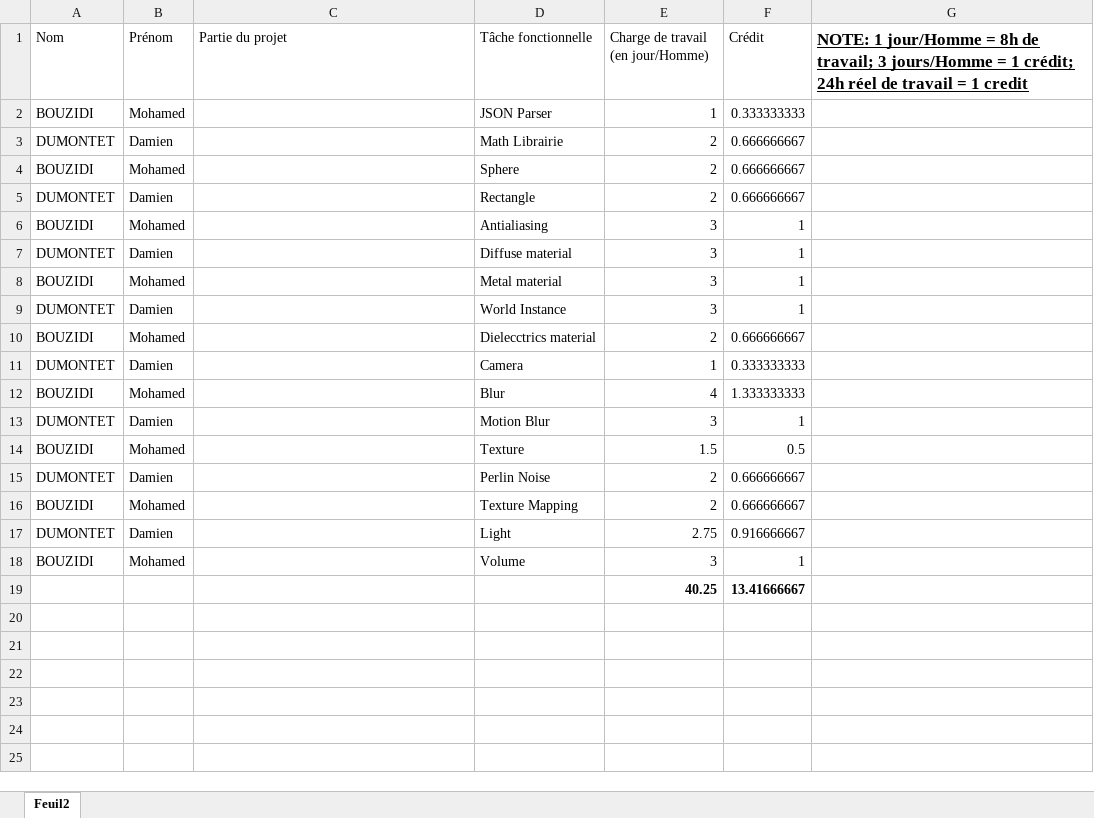
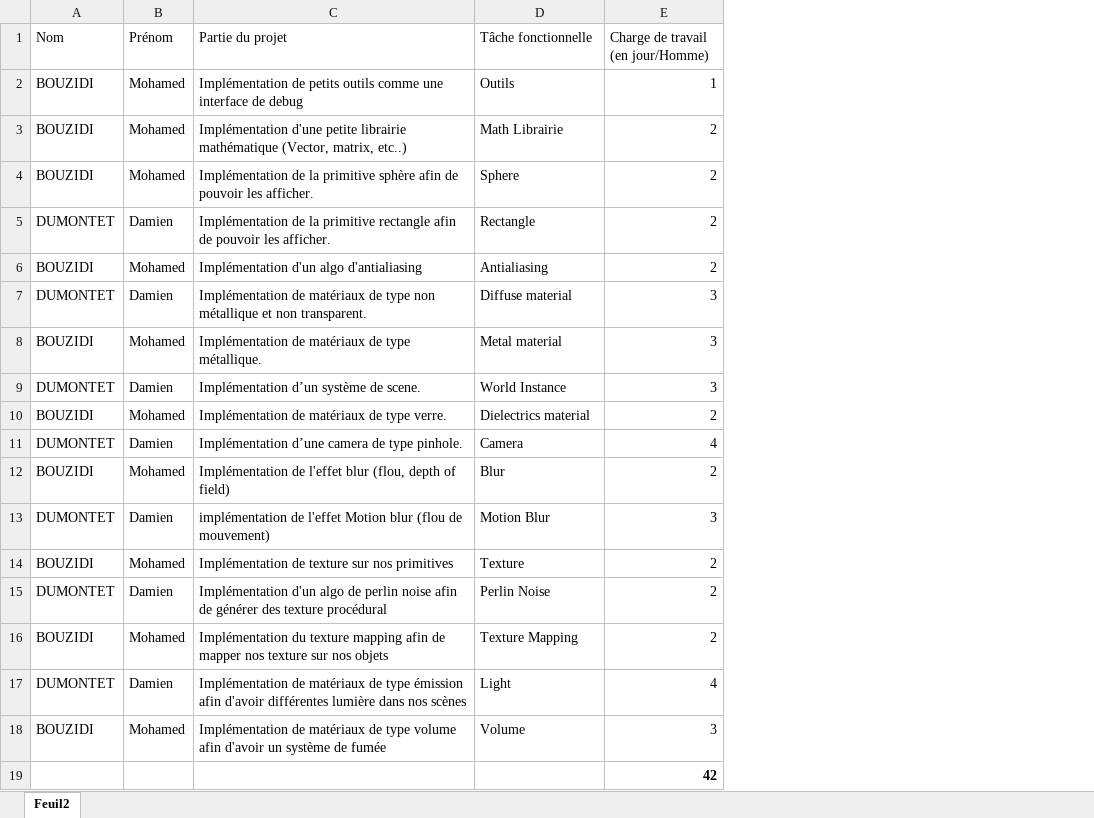
Before and after one commit to lnk0/PBRaytracer, an Excel workbook: doc/Projet_libre_decoupage_tache.xlsx, sheet Feuil2, drawn as a sheet; values as stored, in another font and other column widths than the file's, no borders; table styles not drawn; removed rows and columns are numbered as before the commit, all else as after; the diff names each change by its address in the sheet, - before the commit and + after, or states it on an @@ line.

Commit message:
Final commit on split task

```diff
--- a/doc/Projet_libre_decoupage_tache.xlsx (sheet Feuil2)
+++ b/doc/Projet_libre_decoupage_tache.xlsx (sheet Feuil2)
-column F (Crédit), row 2: 0.333333333; rows 4-19: 0.666666667 | 0.666666667 | 1 | 1 | 1 | 1 | 0.666666667 | 0.333333333 | 1.333333333 | 1 | 0.5 | 0.666666667 | 0.666666667 | 0.916666667 | 1 | 13.41666667
-column G, row 1: NOTE: 1 jour/Homme = 8h de travail; 3 jours/Homme = 1 crédit; 24h réel de travail = 1 credit
-C2 (Partie du projet): (empty)
+C2 (Partie du projet): Implémentation de petits outils comme une interface de debug
-D2 (Tâche fonctionnelle): JSON Parser
+D2 (Tâche fonctionnelle): Outils
-row 3: DUMONTET | Damien |  | Math Librairie | 2 | 0.666666667
+row 3: BOUZIDI | Mohamed | Implémentation d'une petite librairie mathématique (Vector, matrix, etc..) | Math Librairie | 2
-C4 (Partie du projet): (empty)
+C4 (Partie du projet): Implémentation de la primitive sphère afin de pouvoir les afficher.
-C5 (Partie du projet): (empty)
+C5 (Partie du projet): Implémentation de la primitive rectangle afin de pouvoir les afficher.
-C6 (Partie du projet): (empty)
+C6 (Partie du projet): Implémentation d'un algo d'antialiasing
-E6: 3
+E6: 2
-C7 (Partie du projet): (empty)
+C7 (Partie du projet): Implémentation de matériaux de type non métallique et non transparent.
-C8 (Partie du projet): (empty)
+C8 (Partie du projet): Implémentation de matériaux de type métallique.
-C9 (Partie du projet): (empty)
+C9 (Partie du projet): Implémentation d’un système de scene.
-C10 (Partie du projet): (empty)
+C10 (Partie du projet): Implémentation de matériaux de type verre.
-D10 (Tâche fonctionnelle): Dielecctrics material
+D10 (Tâche fonctionnelle): Dielectrics material
-C11 (Partie du projet): (empty)
+C11 (Partie du projet): Implémentation d’une camera de type pinhole.
-E11: 1
+E11: 4
-C12 (Partie du projet): (empty)
+C12 (Partie du projet): Implémentation de l'effet blur (flou, depth of field)
-E12: 4
+E12: 2
-C13 (Partie du projet): (empty)
+C13 (Partie du projet): implémentation de l'effet Motion blur (flou de mouvement)
-C14 (Partie du projet): (empty)
+C14 (Partie du projet): Implémentation de texture sur nos primitives
-E14: 1.5
+E14: 2
-C15 (Partie du projet): (empty)
+C15 (Partie du projet): Implémentation d'un algo de perlin noise afin de générer des texture procédural
-C16 (Partie du projet): (empty)
+C16 (Partie du projet): Implémentation du texture mapping afin de mapper nos texture sur nos objets
-C17 (Partie du projet): (empty)
+C17 (Partie du projet): Implémentation de matériaux de type émission afin d'avoir différentes lumière dans nos scènes
-E17: 2.75
+E17: 4
-C18 (Partie du projet): (empty)
+C18 (Partie du projet): Implémentation de matériaux de type volume afin d'avoir un système de fumée
-E19: 40.25
+E19: 42
```
